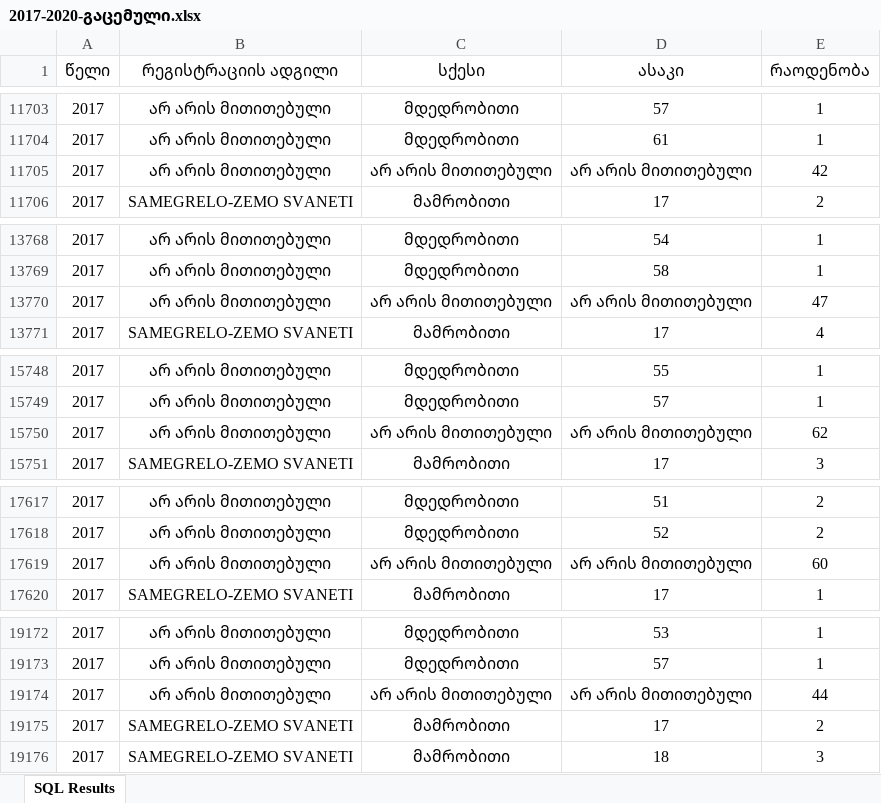
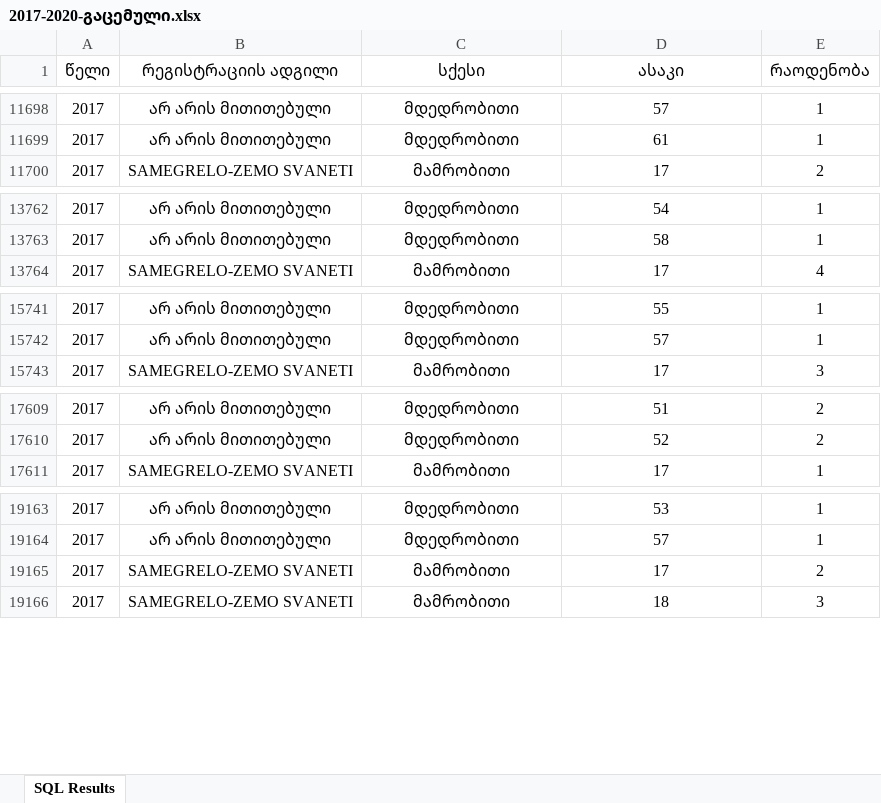
Before and after one commit to anri-Tvalabeishvili/Analysis-Of-Georgian-Data, an Excel workbook: Driving-License-Statistic-Georgia/Analyzed Data/2017-2020-გაცემული.xlsx, sheet SQL Results, drawn as a sheet; only a part is shown, gaps mark what is left out; values as stored, in another font and other column widths than the file's, no borders; table styles not drawn; the diff covers the shown part only; the diff names each change by its address in the sheet, - before the commit and + after, or states it on an @@ line.

```diff
--- a/Driving-License-Statistic-Georgia/Analyzed Data/2017-2020-გაცემული.xlsx (sheet SQL Results)
+++ b/Driving-License-Statistic-Georgia/Analyzed Data/2017-2020-გაცემული.xlsx (sheet SQL Results)
-row 11705: 2017 | არ არის მითითებული | არ არის მითითებული | არ არის მითითებული | 42
-row 13770: 2017 | არ არის მითითებული | არ არის მითითებული | არ არის მითითებული | 47
-row 15750: 2017 | არ არის მითითებული | არ არის მითითებული | არ არის მითითებული | 62
-row 17619: 2017 | არ არის მითითებული | არ არის მითითებული | არ არის მითითებული | 60
-row 19174: 2017 | არ არის მითითებული | არ არის მითითებული | არ არის მითითებული | 44
```
Also changed, not shown: 7 removed rows elsewhere in this sheet, 2 other files.
